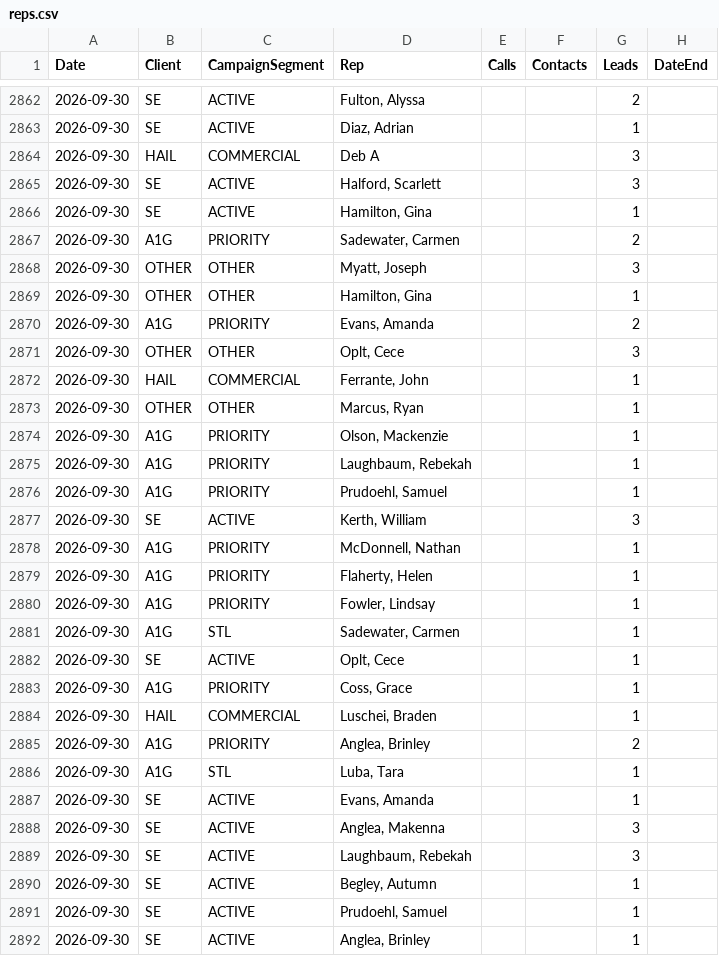
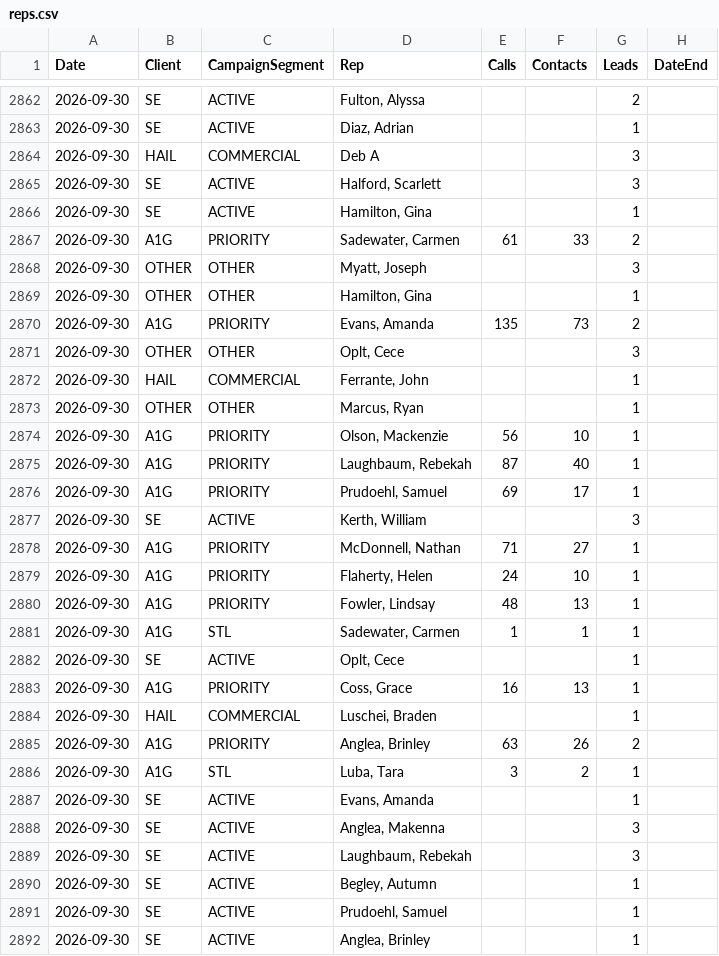
Before and after one commit to elite-call/priority-clients-dash, a CSV file: data/reps.csv, drawn as a sheet; only a part is shown, gaps mark what is left out; the diff covers the shown part only.

Commit message:
reps calls+contacts — 2026-09-30

```diff
--- a/data/reps.csv
+++ b/data/reps.csv
@@ -2866,6 +2866,6 @@ Date,Client,CampaignSegment,Rep,Calls,Contacts,Leads,DateEnd
 2026-09-30,SE,ACTIVE,"Hamilton, Gina",,,1,
-2026-09-30,A1G,PRIORITY,"Sadewater, Carmen",,,2,
+2026-09-30,A1G,PRIORITY,"Sadewater, Carmen",61,33,2,
 2026-09-30,OTHER,OTHER,"Myatt, Joseph",,,3,
 2026-09-30,OTHER,OTHER,"Hamilton, Gina",,,1,
-2026-09-30,A1G,PRIORITY,"Evans, Amanda",,,2,
+2026-09-30,A1G,PRIORITY,"Evans, Amanda",135,73,2,
 2026-09-30,OTHER,OTHER,"Oplt, Cece",,,3,
@@ -2873,15 +2873,15 @@ Date,Client,CampaignSegment,Rep,Calls,Contacts,Leads,DateEnd
 2026-09-30,OTHER,OTHER,"Marcus, Ryan",,,1,
-2026-09-30,A1G,PRIORITY,"Olson, Mackenzie",,,1,
-2026-09-30,A1G,PRIORITY,"Laughbaum, Rebekah",,,1,
-2026-09-30,A1G,PRIORITY,"Prudoehl, Samuel",,,1,
+2026-09-30,A1G,PRIORITY,"Olson, Mackenzie",56,10,1,
+2026-09-30,A1G,PRIORITY,"Laughbaum, Rebekah",87,40,1,
+2026-09-30,A1G,PRIORITY,"Prudoehl, Samuel",69,17,1,
 2026-09-30,SE,ACTIVE,"Kerth, William",,,3,
-2026-09-30,A1G,PRIORITY,"McDonnell, Nathan",,,1,
-2026-09-30,A1G,PRIORITY,"Flaherty, Helen",,,1,
-2026-09-30,A1G,PRIORITY,"Fowler, Lindsay",,,1,
-2026-09-30,A1G,STL,"Sadewater, Carmen",,,1,
+2026-09-30,A1G,PRIORITY,"McDonnell, Nathan",71,27,1,
+2026-09-30,A1G,PRIORITY,"Flaherty, Helen",24,10,1,
+2026-09-30,A1G,PRIORITY,"Fowler, Lindsay",48,13,1,
+2026-09-30,A1G,STL,"Sadewater, Carmen",1,1,1,
 2026-09-30,SE,ACTIVE,"Oplt, Cece",,,1,
-2026-09-30,A1G,PRIORITY,"Coss, Grace",,,1,
+2026-09-30,A1G,PRIORITY,"Coss, Grace",16,13,1,
 2026-09-30,HAIL,COMMERCIAL,"Luschei, Braden",,,1,
-2026-09-30,A1G,PRIORITY,"Anglea, Brinley",,,2,
-2026-09-30,A1G,STL,"Luba, Tara",,,1,
+2026-09-30,A1G,PRIORITY,"Anglea, Brinley",63,26,2,
+2026-09-30,A1G,STL,"Luba, Tara",3,2,1,
 2026-09-30,SE,ACTIVE,"Evans, Amanda",,,1,
```
Also changed, not shown: 9 added rows and 20 edited cells elsewhere in this file.
